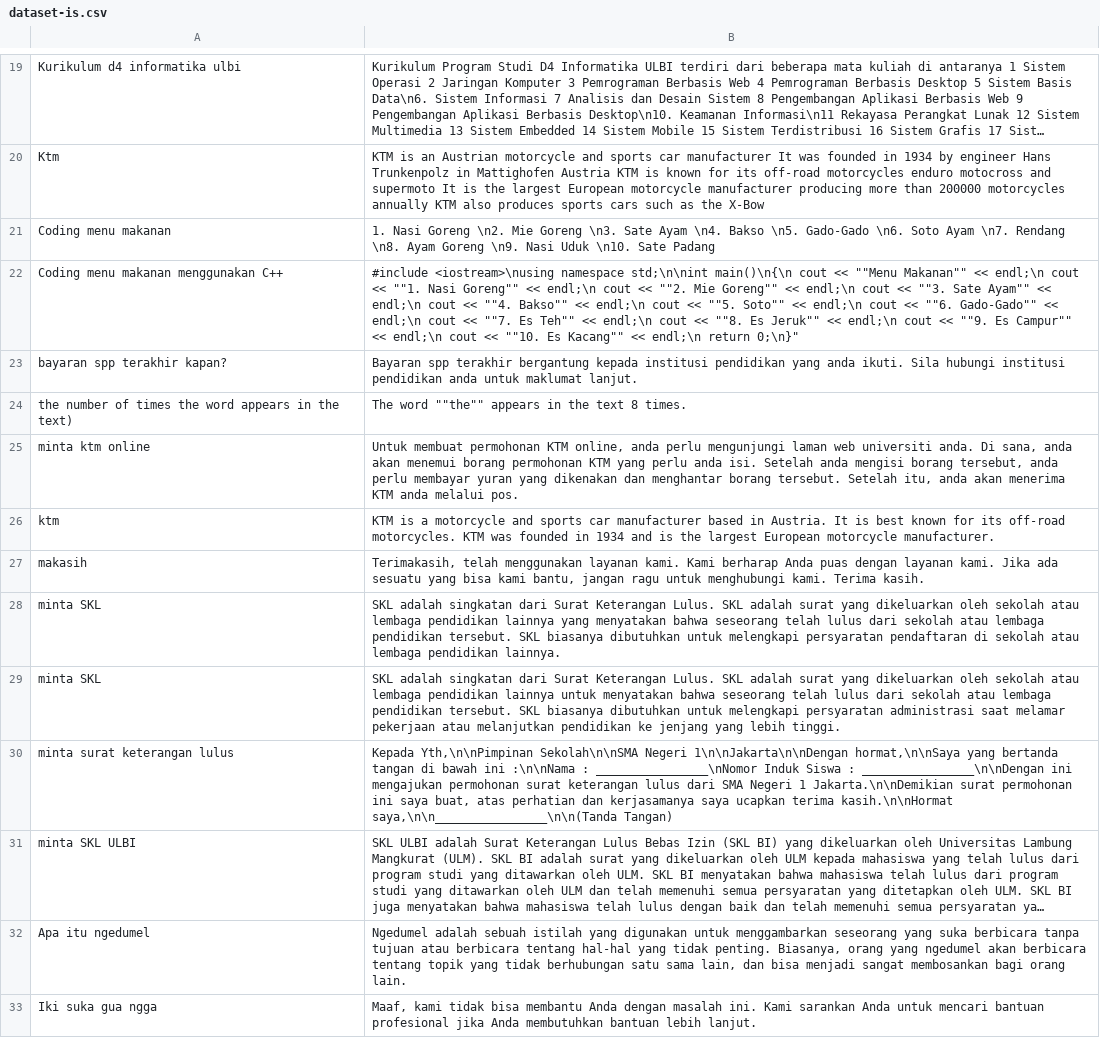
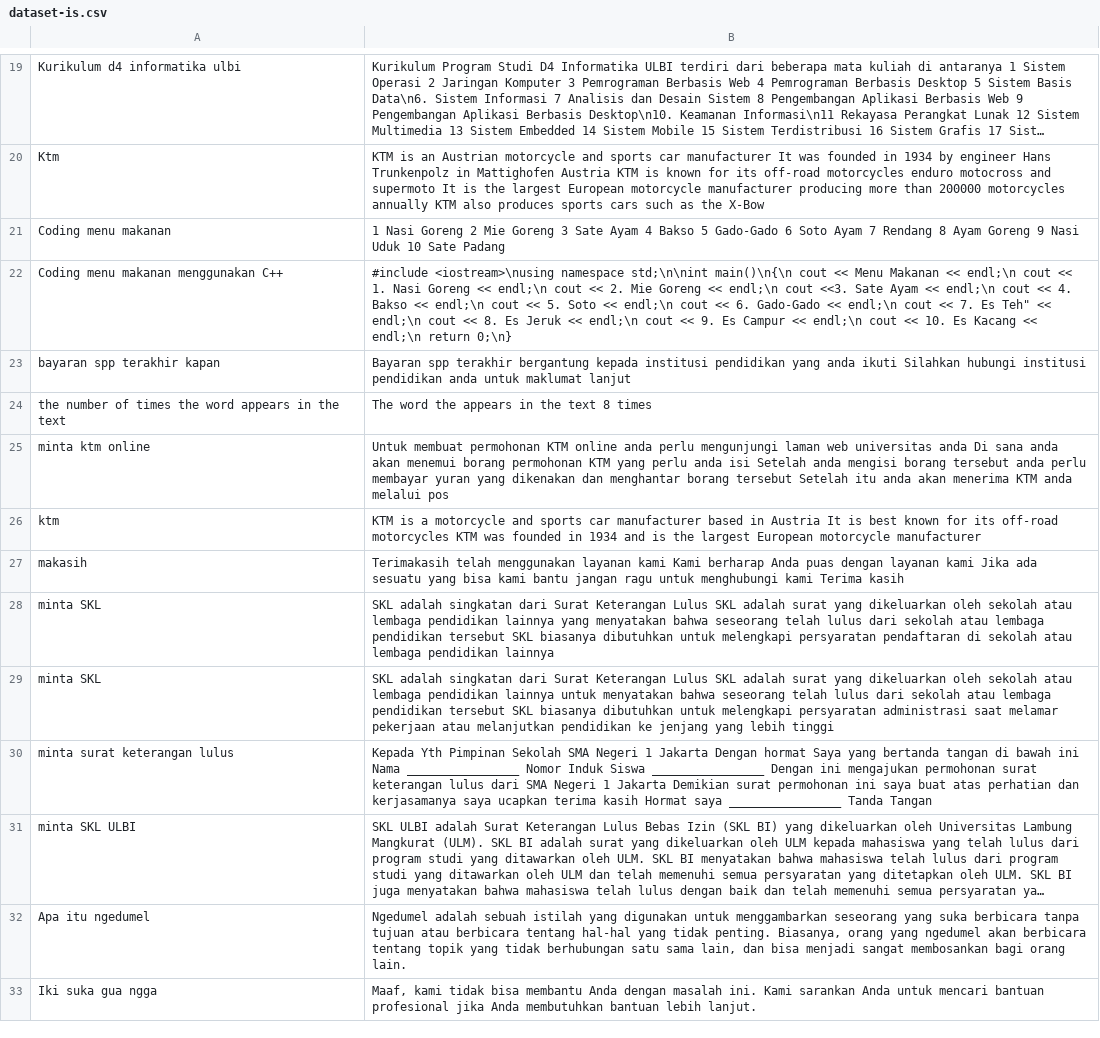
Before and after one commit to anakilang-ai/clean-dan-validasi-data, a CSV file: dataset/isnaenti-dataset/dataset-is.csv, drawn as a sheet; only a part is shown, gaps mark what is left out; long unchanged cells end in …; the diff names each change by its address in the sheet, - before the commit and + after, or states it on an @@ line.

Commit message:
clean3

```diff
--- a/dataset/isnaenti-dataset/dataset-is.csv
+++ b/dataset/isnaenti-dataset/dataset-is.csv
-B21: 1. Nasi Goreng \n2. Mie Goreng \n3. Sate Ayam \n4. Bakso \n5. Gado-Gado \n6. Soto Ayam \n7. Rendang \n8. Ayam Goreng \n9. Nasi Uduk \n10. Sate Padang
+B21: 1 Nasi Goreng 2 Mie Goreng 3 Sate Ayam 4 Bakso 5 Gado-Gado 6 Soto Ayam 7 Rendang 8 Ayam Goreng 9 Nasi Uduk 10 Sate Padang
-B22: …cout << ""Menu Makanan"" << endl;\n cout << ""1. Nasi Goreng"" << endl;\n cout << ""2. Mie Goreng"" << endl;\n cout << ""3. Sate Ayam"" << endl;\n cout << ""4. Bakso"" << endl;\n cout << ""5. Soto"" << endl;\n cout << ""6. Gado-Gado"" << endl;\n cout << ""7. Es Teh"" << endl;\n cout << ""8. Es Jeruk"" << endl;\n cout << ""9. Es Campur"" << endl;\n cout << ""10. Es Kacang"" << endl;\n return 0;\n}"
+B22: …cout << Menu Makanan << endl;\n cout << 1. Nasi Goreng << endl;\n cout << 2. Mie Goreng << endl;\n cout <<3. Sate Ayam << endl;\n cout << 4. Bakso << endl;\n cout << 5. Soto << endl;\n cout << 6. Gado-Gado << endl;\n cout << 7. Es Teh" << endl;\n cout << 8. Es Jeruk << endl;\n cout << 9. Es Campur << endl;\n cout << 10. Es Kacang << endl;\n return 0;\n}
-A23: bayaran spp terakhir kapan?
+A23: bayaran spp terakhir kapan
-B23: …yang anda ikuti. Sila hubungi institusi pendidikan anda untuk maklumat lanjut.
+B23: …yang anda ikuti Silahkan hubungi institusi pendidikan anda untuk maklumat lanjut
-A24: …in the text)
+A24: …in the text
-B24: The word ""the"" appears in the text 8 times.
+B24: The word the appears in the text 8 times
-B25: …permohonan KTM online, anda perlu mengunjungi laman web universiti anda. Di sana, anda akan menemui borang permohonan KTM yang perlu anda isi. Setelah anda mengisi borang tersebut, anda perlu membayar yuran yang dikenakan dan menghantar borang tersebut. Setelah itu, anda akan menerima KTM anda melalui pos.
+B25: …permohonan KTM online anda perlu mengunjungi laman web universitas anda Di sana anda akan menemui borang permohonan KTM yang perlu anda isi Setelah anda mengisi borang tersebut anda perlu membayar yuran yang dikenakan dan menghantar borang tersebut Setelah itu anda akan menerima KTM anda melalui pos
-B26: …based in Austria. It is best known for its off-road motorcycles. KTM was founded in 1934 and is the largest European motorcycle manufacturer.
+B26: …based in Austria It is best known for its off-road motorcycles KTM was founded in 1934 and is the largest European motorcycle manufacturer
-B27: Terimakasih, telah menggunakan layanan kami. Kami berharap Anda puas dengan layanan kami. Jika ada sesuatu yang bisa kami bantu, jangan ragu untuk menghubungi kami. Terima kasih.
+B27: Terimakasih telah menggunakan layanan kami Kami berharap Anda puas dengan layanan kami Jika ada sesuatu yang bisa kami bantu jangan ragu untuk menghubungi kami Terima kasih
-B28: …Surat Keterangan Lulus. SKL adalah surat yang dikeluarkan oleh sekolah atau lembaga pendidikan lainnya yang menyatakan bahwa seseorang telah lulus dari sekolah atau lembaga pendidikan tersebut. SKL biasanya dibutuhkan untuk melengkapi persyaratan pendaftaran di sekolah atau lembaga pendidikan lainnya.
+B28: …Surat Keterangan Lulus SKL adalah surat yang dikeluarkan oleh sekolah atau lembaga pendidikan lainnya yang menyatakan bahwa seseorang telah lulus dari sekolah atau lembaga pendidikan tersebut SKL biasanya dibutuhkan untuk melengkapi persyaratan pendaftaran di sekolah atau lembaga pendidikan lainnya
-B29: …Surat Keterangan Lulus. SKL adalah surat yang dikeluarkan oleh sekolah atau lembaga pendidikan lainnya untuk menyatakan bahwa seseorang telah lulus dari sekolah atau lembaga pendidikan tersebut. SKL biasanya dibutuhkan untuk melengkapi persyaratan administrasi saat melamar pekerjaan atau melanjutkan pendidikan ke jenjang yang lebih tinggi.
+B29: …Surat Keterangan Lulus SKL adalah surat yang dikeluarkan oleh sekolah atau lembaga pendidikan lainnya untuk menyatakan bahwa seseorang telah lulus dari sekolah atau lembaga pendidikan tersebut SKL biasanya dibutuhkan untuk melengkapi persyaratan administrasi saat melamar pekerjaan atau melanjutkan pendidikan ke jenjang yang lebih tinggi
-B30: Kepada Yth,\n\nPimpinan Sekolah\n\nSMA Negeri 1\n\nJakarta\n\nDengan hormat,\n\nSaya yang bertanda tangan di bawah ini :\n\nNama : ________________\nNomor Induk Siswa : ________________\n\nDengan ini mengajukan permohonan surat keterangan lulus dari SMA Negeri 1 Jakarta.\n\nDemikian surat permohonan ini saya buat, atas perhatian dan kerjasamanya saya ucapkan terima kasih.\n\nHormat saya,\n\n________________\n\n(Tanda Tangan)
+B30: Kepada Yth Pimpinan Sekolah SMA Negeri 1 Jakarta Dengan hormat Saya yang bertanda tangan di bawah ini Nama ________________ Nomor Induk Siswa ________________ Dengan ini mengajukan permohonan surat keterangan lulus dari SMA Negeri 1 Jakarta Demikian surat permohonan ini saya buat atas perhatian dan kerjasamanya saya ucapkan terima kasih Hormat saya ________________ Tanda Tangan
```
